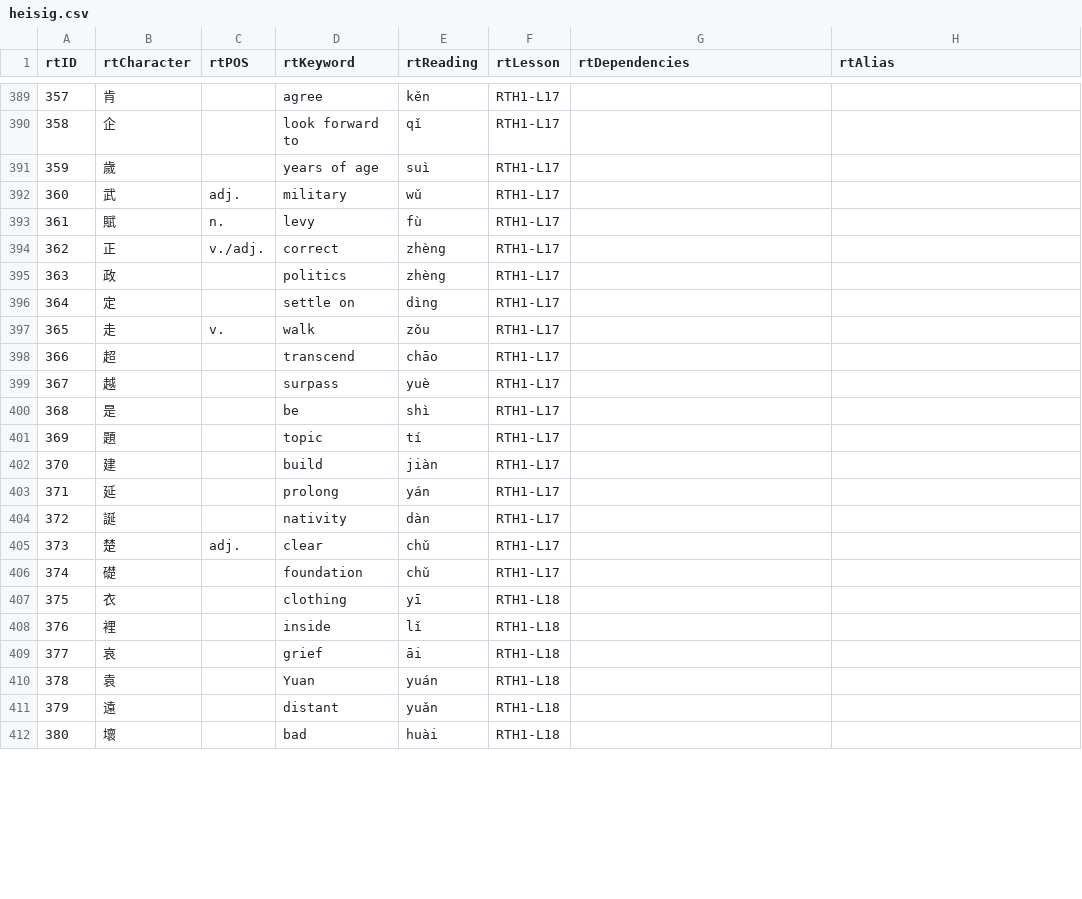
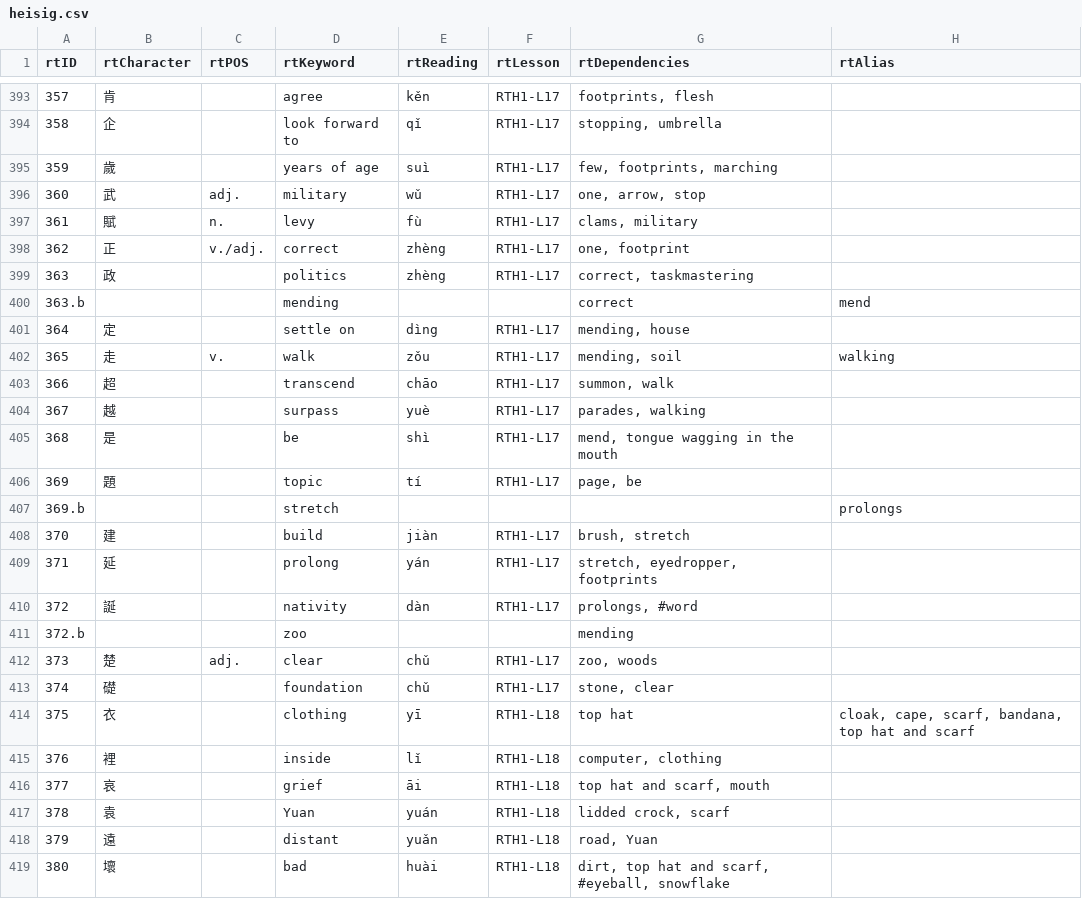
Before and after one commit to joyfulmantis/heisigUtils, a CSV file: heisig.csv, drawn as a sheet; only a part is shown, gaps mark what is left out; the diff covers the shown part only.

```diff
--- a/heisig.csv
+++ b/heisig.csv
@@ -389,24 +393,27 @@ rtID,rtCharacter,rtPOS,rtKeyword,rtReading,rtLesson,rtDependencies,rtAlias
-357,肯,,agree,kěn,RTH1-L17,,
-358,企,,look forward to,qǐ,RTH1-L17,,
-359,歲,,years of age,suì,RTH1-L17,,
-360,武,adj.,military,wǔ,RTH1-L17,,
-361,賦,n.,levy,fù,RTH1-L17,,
-362,正,v./adj.,correct,zhèng,RTH1-L17,,
-363,政,,politics,zhèng,RTH1-L17,,
-364,定,,settle on,dìng,RTH1-L17,,
-365,走,v.,walk,zǒu,RTH1-L17,,
-366,超,,transcend,chāo,RTH1-L17,,
-367,越,,surpass,yuè,RTH1-L17,,
-368,是,,be,shì,RTH1-L17,,
-369,題,,topic,tí,RTH1-L17,,
-370,建,,build,jiàn,RTH1-L17,,
-371,延,,prolong,yán,RTH1-L17,,
-372,誕,,nativity,dàn,RTH1-L17,,
-373,楚,adj.,clear,chǔ,RTH1-L17,,
-374,礎,,foundation,chǔ,RTH1-L17,,
-375,衣,,clothing,yī,RTH1-L18,,
-376,裡,,inside,lǐ,RTH1-L18,,
-377,哀,,grief,āi,RTH1-L18,,
-378,袁,,Yuan,yuán,RTH1-L18,,
-379,遠,,distant,yuǎn,RTH1-L18,,
-380,壞,,bad,huài,RTH1-L18,,
+357,肯,,agree,kěn,RTH1-L17,"footprints, flesh",
+358,企,,look forward to,qǐ,RTH1-L17,"stopping, umbrella",
+359,歲,,years of age,suì,RTH1-L17,"few, footprints, marching",
+360,武,adj.,military,wǔ,RTH1-L17,"one, arrow, stop",
+361,賦,n.,levy,fù,RTH1-L17,"clams, military",
+362,正,v./adj.,correct,zhèng,RTH1-L17,"one, footprint",
+363,政,,politics,zhèng,RTH1-L17,"correct, taskmastering",
+363.b,,,mending,,,correct,mend
+364,定,,settle on,dìng,RTH1-L17,"mending, house",
+365,走,v.,walk,zǒu,RTH1-L17,"mending, soil",walking
+366,超,,transcend,chāo,RTH1-L17,"summon, walk",
+367,越,,surpass,yuè,RTH1-L17,"parades, walking",
+368,是,,be,shì,RTH1-L17,"mend, tongue wagging in the mouth",
+369,題,,topic,tí,RTH1-L17,"page, be",
+369.b,,,stretch,,,,prolongs
+370,建,,build,jiàn,RTH1-L17,"brush, stretch",
+371,延,,prolong,yán,RTH1-L17,"stretch, eyedropper, footprints",
+372,誕,,nativity,dàn,RTH1-L17,"prolongs, #word",
+372.b,,,zoo,,,mending,
+373,楚,adj.,clear,chǔ,RTH1-L17,"zoo, woods",
+374,礎,,foundation,chǔ,RTH1-L17,"stone, clear",
+375,衣,,clothing,yī,RTH1-L18,top hat,"cloak, cape, scarf, bandana, top hat and scarf"
+376,裡,,inside,lǐ,RTH1-L18,"computer, clothing",
+377,哀,,grief,āi,RTH1-L18,"top hat and scarf, mouth",
+378,袁,,Yuan,yuán,RTH1-L18,"lidded crock, scarf",
+379,遠,,distant,yuǎn,RTH1-L18,"road, Yuan",
+380,壞,,bad,huài,RTH1-L18,"dirt, top hat and scarf, #eyeball, snowflake",
```
Also changed, not shown: 8 added rows and 88 edited cells elsewhere in this file.
